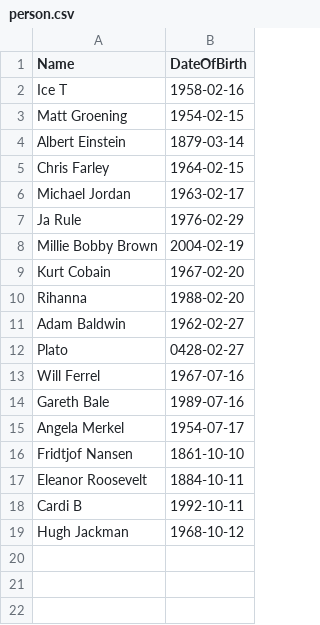
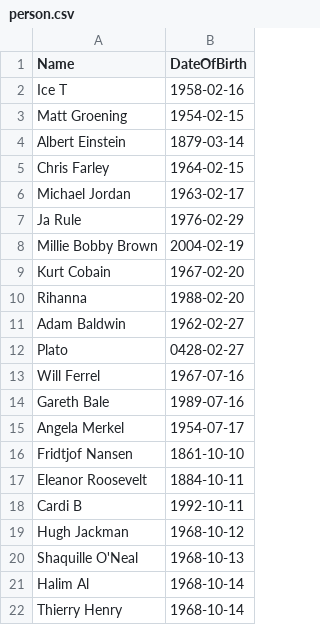
Before and after one commit to greynisson/BirthdayProblem, a CSV file: BirthdayProblem.Service/person.csv, drawn as a sheet; the diff names each change by its address in the sheet, - before the commit and + after, or states it on an @@ line.

Commit message:
Update data-files.

```diff
--- a/BirthdayProblem.Service/person.csv
+++ b/BirthdayProblem.Service/person.csv
+row 20: Shaquille O'Neal | 1968-10-13
+row 21: Halim Al | 1968-10-14
+row 22: Thierry Henry | 1968-10-14
```
Also changed, not shown: 1 other file.
